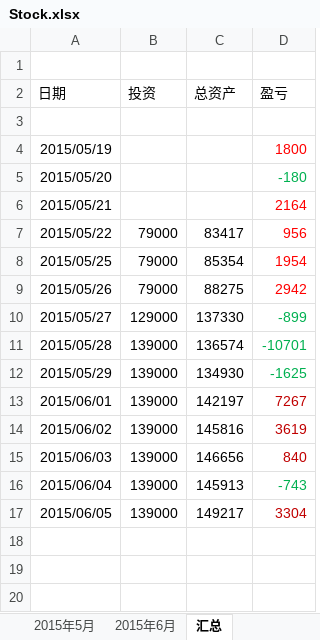
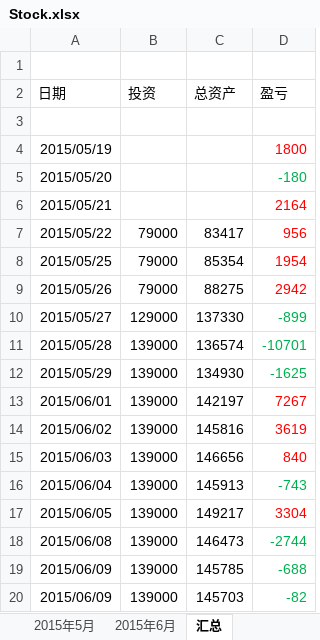
Before and after one commit to snower0428/Stock, an Excel workbook: Stock.xlsx, sheet 汇总, drawn as a sheet; values as stored, in another font and other column widths than the file's, no borders; the diff names each change by its address in the sheet, - before the commit and + after, or states it on an @@ line.

```diff
--- a/Stock.xlsx (sheet 汇总)
+++ b/Stock.xlsx (sheet 汇总)
-D13:D15 text colour: #C00000
+D13:D15 text colour: #FF0000
-D17 text colour: #C00000
+D17 text colour: #FF0000
+row 18: 2015/06/08 | 139000 | 146473 | -2744
+row 19: 2015/06/09 | 139000 | 145785 | -688
+row 20: 2015/06/09 | 139000 | 145703 | -82
```
Also changed, not shown: sheet 2015年5月, sheet 2015年6月.
